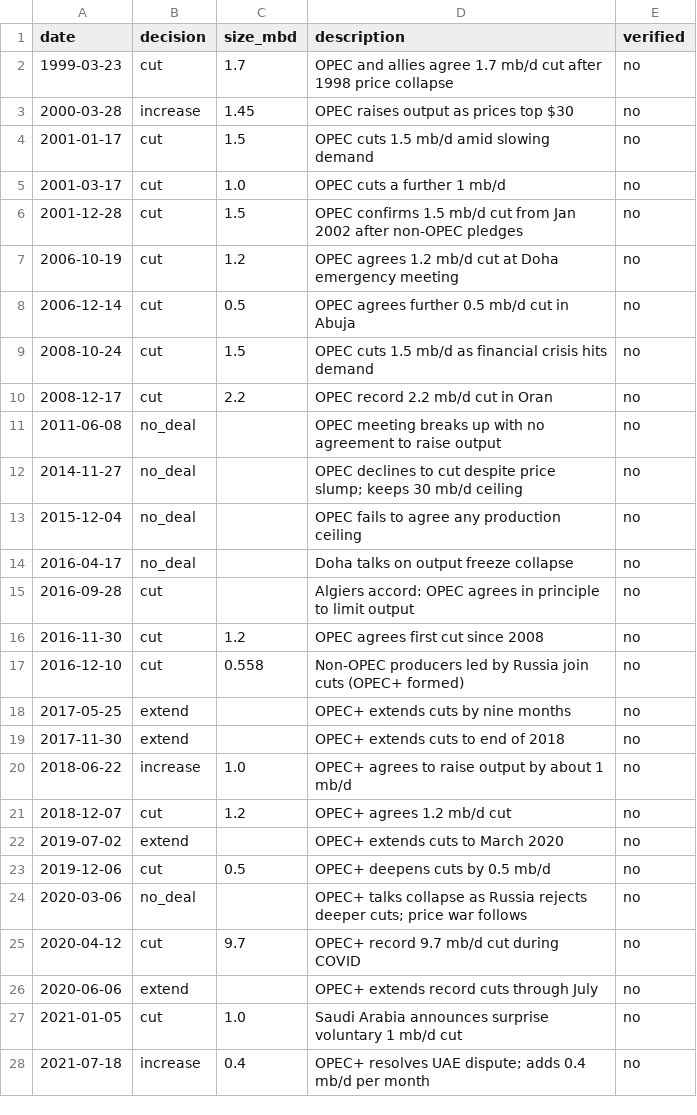
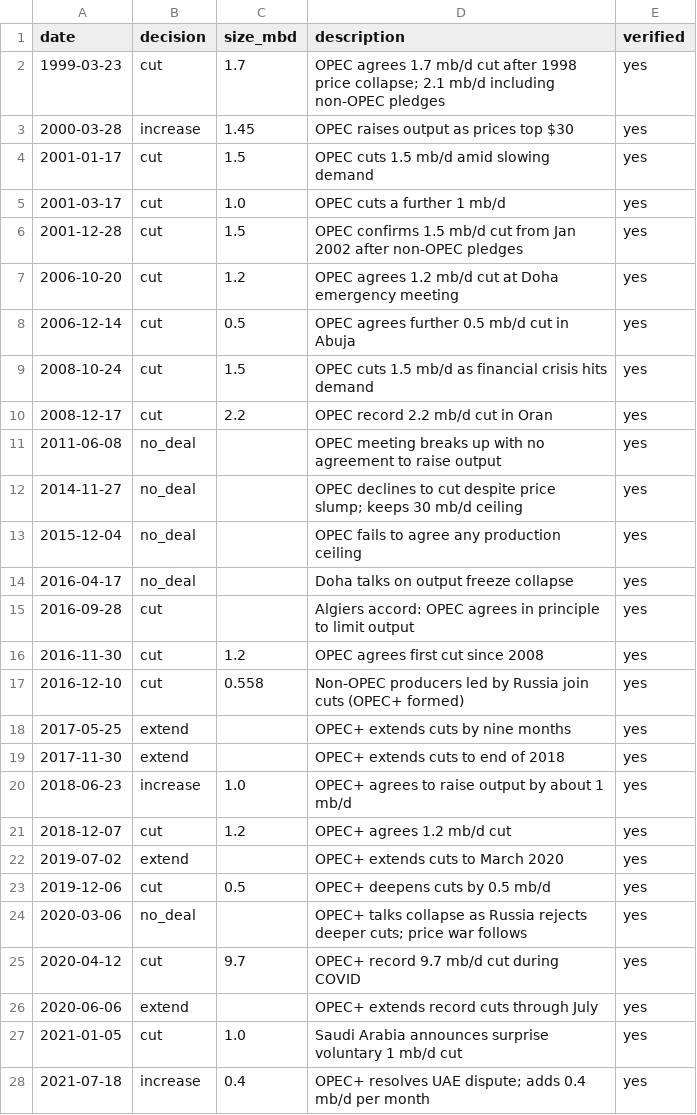
Before and after one commit to lukehamiltn/oil-tracker, a CSV file: events/opec_decisions.csv, drawn as a sheet; only a part is shown; the diff covers the shown part only.

Commit message:
Add Streamlit website and verified OPEC+ event dates

```diff
--- a/events/opec_decisions.csv
+++ b/events/opec_decisions.csv
@@ -1,28 +1,28 @@
 date,decision,size_mbd,description,verified
-1999-03-23,cut,1.7,OPEC and allies agree 1.7 mb/d cut after 1998 price collapse,no
-2000-03-28,increase,1.45,OPEC raises output as prices top $30,no
-2001-01-17,cut,1.5,OPEC cuts 1.5 mb/d amid slowing demand,no
-2001-03-17,cut,1.0,OPEC cuts a further 1 mb/d,no
-2001-12-28,cut,1.5,OPEC confirms 1.5 mb/d cut from Jan 2002 after non-OPEC pledges,no
-2006-10-19,cut,1.2,OPEC agrees 1.2 mb/d cut at Doha emergency meeting,no
-2006-12-14,cut,0.5,OPEC agrees further 0.5 mb/d cut in Abuja,no
-2008-10-24,cut,1.5,OPEC cuts 1.5 mb/d as financial crisis hits demand,no
-2008-12-17,cut,2.2,OPEC record 2.2 mb/d cut in Oran,no
-2011-06-08,no_deal,,OPEC meeting breaks up with no agreement to raise output,no
-2014-11-27,no_deal,,OPEC declines to cut despite price slump; keeps 30 mb/d ceiling,no
-2015-12-04,no_deal,,OPEC fails to agree any production ceiling,no
-2016-04-17,no_deal,,Doha talks on output freeze collapse,no
-2016-09-28,cut,,Algiers accord: OPEC agrees in principle to limit output,no
-2016-11-30,cut,1.2,OPEC agrees first cut since 2008,no
-2016-12-10,cut,0.558,Non-OPEC producers led by Russia join cuts (OPEC+ formed),no
-2017-05-25,extend,,OPEC+ extends cuts by nine months,no
-2017-11-30,extend,,OPEC+ extends cuts to end of 2018,no
-2018-06-22,increase,1.0,OPEC+ agrees to raise output by about 1 mb/d,no
-2018-12-07,cut,1.2,OPEC+ agrees 1.2 mb/d cut,no
-2019-07-02,extend,,OPEC+ extends cuts to March 2020,no
-2019-12-06,cut,0.5,OPEC+ deepens cuts by 0.5 mb/d,no
-2020-03-06,no_deal,,OPEC+ talks collapse as Russia rejects deeper cuts; price war follows,no
-2020-04-12,cut,9.7,OPEC+ record 9.7 mb/d cut during COVID,no
-2020-06-06,extend,,OPEC+ extends record cuts through July,no
-2021-01-05,cut,1.0,Saudi Arabia announces surprise voluntary 1 mb/d cut,no
-2021-07-18,increase,0.4,OPEC+ resolves UAE dispute; adds 0.4 mb/d per month,no
+1999-03-23,cut,1.7,OPEC agrees 1.7 mb/d cut after 1998 price collapse; 2.1 mb/d including non-OPEC pledges,yes
+2000-03-28,increase,1.45,OPEC raises output as prices top $30,yes
+2001-01-17,cut,1.5,OPEC cuts 1.5 mb/d amid slowing demand,yes
+2001-03-17,cut,1.0,OPEC cuts a further 1 mb/d,yes
+2001-12-28,cut,1.5,OPEC confirms 1.5 mb/d cut from Jan 2002 after non-OPEC pledges,yes
+2006-10-20,cut,1.2,OPEC agrees 1.2 mb/d cut at Doha emergency meeting,yes
+2006-12-14,cut,0.5,OPEC agrees further 0.5 mb/d cut in Abuja,yes
+2008-10-24,cut,1.5,OPEC cuts 1.5 mb/d as financial crisis hits demand,yes
+2008-12-17,cut,2.2,OPEC record 2.2 mb/d cut in Oran,yes
+2011-06-08,no_deal,,OPEC meeting breaks up with no agreement to raise output,yes
+2014-11-27,no_deal,,OPEC declines to cut despite price slump; keeps 30 mb/d ceiling,yes
+2015-12-04,no_deal,,OPEC fails to agree any production ceiling,yes
+2016-04-17,no_deal,,Doha talks on output freeze collapse,yes
+2016-09-28,cut,,Algiers accord: OPEC agrees in principle to limit output,yes
+2016-11-30,cut,1.2,OPEC agrees first cut since 2008,yes
+2016-12-10,cut,0.558,Non-OPEC producers led by Russia join cuts (OPEC+ formed),yes
+2017-05-25,extend,,OPEC+ extends cuts by nine months,yes
+2017-11-30,extend,,OPEC+ extends cuts to end of 2018,yes
+2018-06-23,increase,1.0,OPEC+ agrees to raise output by about 1 mb/d,yes
+2018-12-07,cut,1.2,OPEC+ agrees 1.2 mb/d cut,yes
+2019-07-02,extend,,OPEC+ extends cuts to March 2020,yes
+2019-12-06,cut,0.5,OPEC+ deepens cuts by 0.5 mb/d,yes
+2020-03-06,no_deal,,OPEC+ talks collapse as Russia rejects deeper cuts; price war follows,yes
+2020-04-12,cut,9.7,OPEC+ record 9.7 mb/d cut during COVID,yes
+2020-06-06,extend,,OPEC+ extends record cuts through July,yes
+2021-01-05,cut,1.0,Saudi Arabia announces surprise voluntary 1 mb/d cut,yes
+2021-07-18,increase,0.4,OPEC+ resolves UAE dispute; adds 0.4 mb/d per month,yes
```
Also changed, not shown: 14 edited cells elsewhere in this file, 4 other files.
